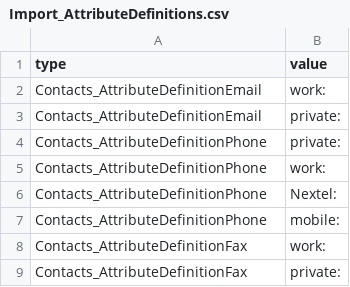
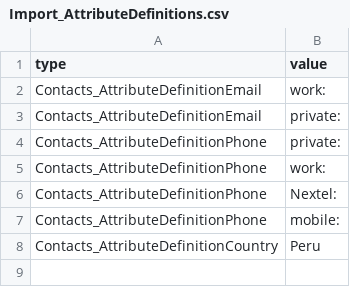
Before and after one commit to eFaps/eFapsApp-Contacts, a CSV file: src/main/efaps/Data/Import_AttributeDefinitions.csv, drawn as a sheet; removed rows and columns are numbered as before the commit, all else as after; the diff names each change by its address in the sheet, - before the commit and + after, or states it on an @@ line.

Commit message:
- contacts: adding to dataimport
git-svn-id: https://efaps.googlecode.com/svn/eFapsApps/contacts/trunk@10864 fee104cc-1dfa-8c0f-632d-d3b7e6b59fb0

```diff
--- a/src/main/efaps/Data/Import_AttributeDefinitions.csv
+++ b/src/main/efaps/Data/Import_AttributeDefinitions.csv
-row 8: Contacts_AttributeDefinitionFax | work:
-row 9: Contacts_AttributeDefinitionFax | private:
+row 8: Contacts_AttributeDefinitionCountry | Peru
```
